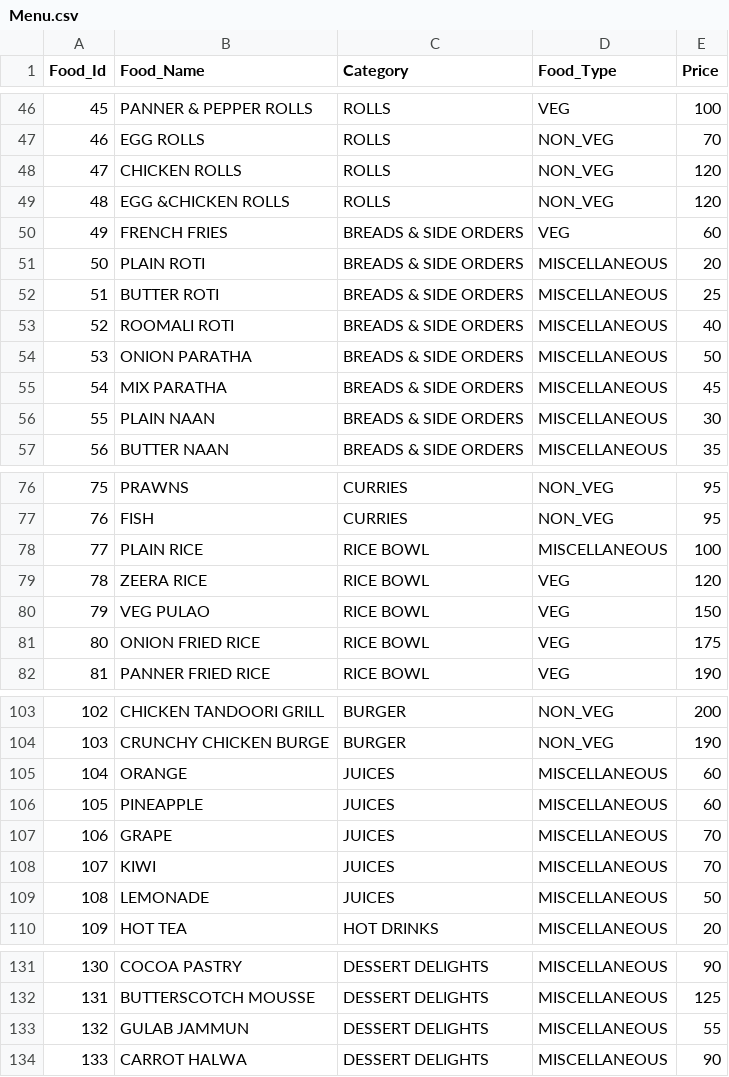
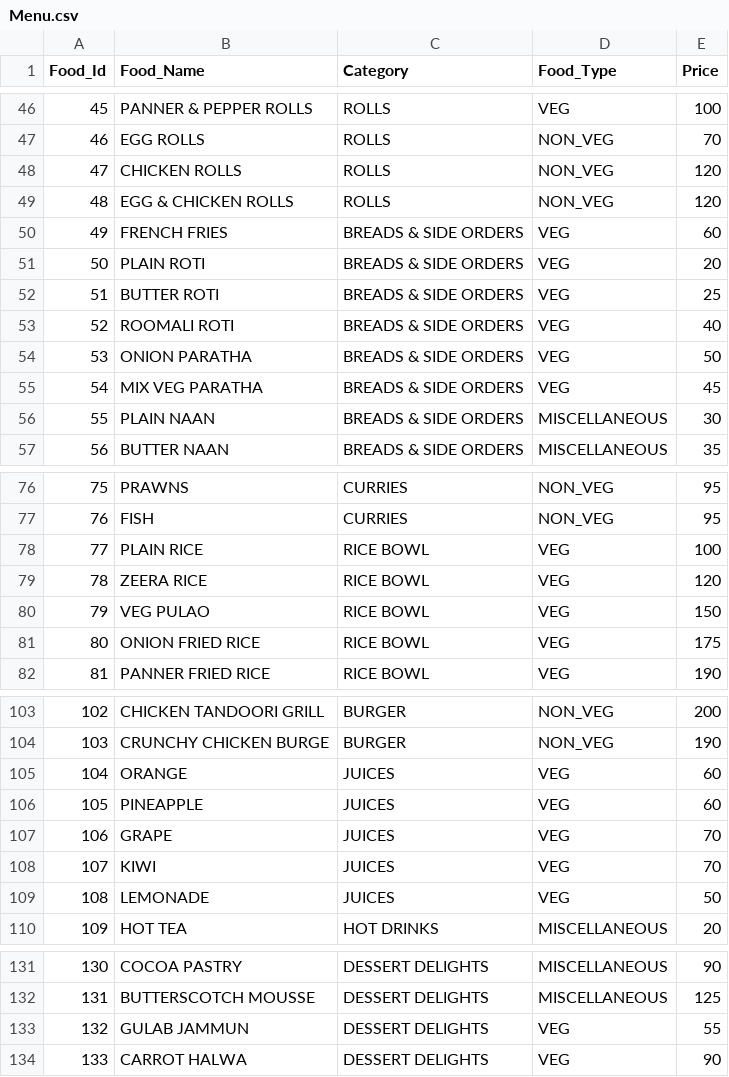
Before and after one commit to aritro66/oops-mini-project, a CSV file: Menu.csv, drawn as a sheet; only a part is shown, gaps mark what is left out.

Commit message:
modifing food type

```diff
--- a/Menu.csv
+++ b/Menu.csv
@@ -48,9 +48,9 @@ Food_Id,Food_Name,Category,Food_Type,Price
 47,CHICKEN ROLLS,ROLLS,NON_VEG,120
-48,EGG &CHICKEN ROLLS,ROLLS,NON_VEG,120
+48,EGG & CHICKEN ROLLS,ROLLS,NON_VEG,120
 49,FRENCH FRIES,BREADS & SIDE ORDERS,VEG,60
-50,PLAIN ROTI,BREADS & SIDE ORDERS,MISCELLANEOUS,20
-51,BUTTER ROTI,BREADS & SIDE ORDERS,MISCELLANEOUS,25
-52,ROOMALI ROTI,BREADS & SIDE ORDERS,MISCELLANEOUS,40
-53,ONION PARATHA,BREADS & SIDE ORDERS,MISCELLANEOUS,50
-54,MIX PARATHA,BREADS & SIDE ORDERS,MISCELLANEOUS,45
+50,PLAIN ROTI,BREADS & SIDE ORDERS,VEG,20
+51,BUTTER ROTI,BREADS & SIDE ORDERS,VEG,25
+52,ROOMALI ROTI,BREADS & SIDE ORDERS,VEG,40
+53,ONION PARATHA,BREADS & SIDE ORDERS,VEG,50
+54,MIX VEG PARATHA,BREADS & SIDE ORDERS,VEG,45
 55,PLAIN NAAN,BREADS & SIDE ORDERS,MISCELLANEOUS,30
@@ -77,3 +77,3 @@ Food_Id,Food_Name,Category,Food_Type,Price
 76,FISH,CURRIES,NON_VEG,95
-77,PLAIN RICE,RICE BOWL,MISCELLANEOUS,100
+77,PLAIN RICE,RICE BOWL,VEG,100
 78,ZEERA RICE,RICE BOWL,VEG,120
@@ -104,7 +104,7 @@ Food_Id,Food_Name,Category,Food_Type,Price
 103,CRUNCHY CHICKEN BURGE,BURGER,NON_VEG,190
-104,ORANGE,JUICES,MISCELLANEOUS,60
-105,PINEAPPLE,JUICES,MISCELLANEOUS,60
-106,GRAPE,JUICES,MISCELLANEOUS,70
-107,KIWI,JUICES,MISCELLANEOUS,70
-108,LEMONADE,JUICES,MISCELLANEOUS,50
+104,ORANGE,JUICES,VEG,60
+105,PINEAPPLE,JUICES,VEG,60
+106,GRAPE,JUICES,VEG,70
+107,KIWI,JUICES,VEG,70
+108,LEMONADE,JUICES,VEG,50
 109,HOT TEA,HOT DRINKS,MISCELLANEOUS,20
@@ -132,3 +132,3 @@ Food_Id,Food_Name,Category,Food_Type,Price
 131,BUTTERSCOTCH MOUSSE,DESSERT DELIGHTS,MISCELLANEOUS,125
-132,GULAB JAMMUN,DESSERT DELIGHTS,MISCELLANEOUS,55
-133,CARROT HALWA,DESSERT DELIGHTS,MISCELLANEOUS,90
+132,GULAB JAMMUN,DESSERT DELIGHTS,VEG,55
+133,CARROT HALWA,DESSERT DELIGHTS,VEG,90
```
